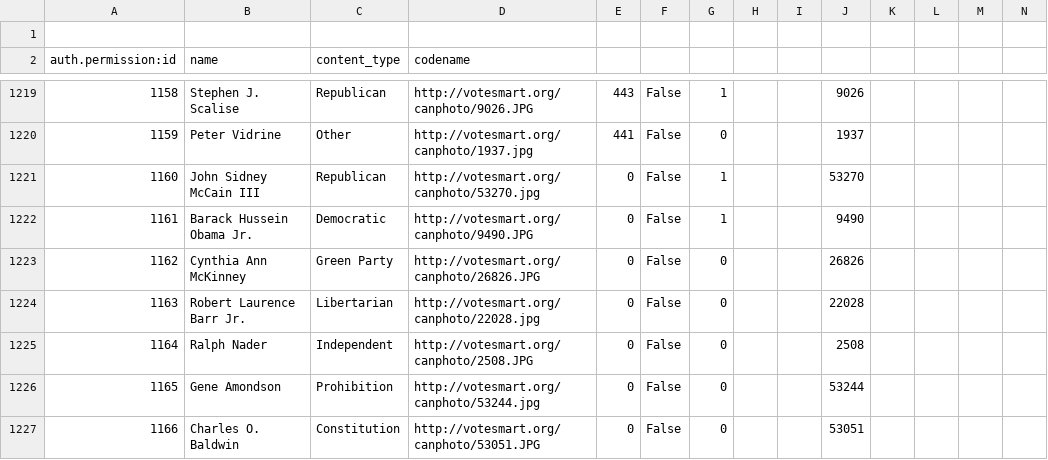
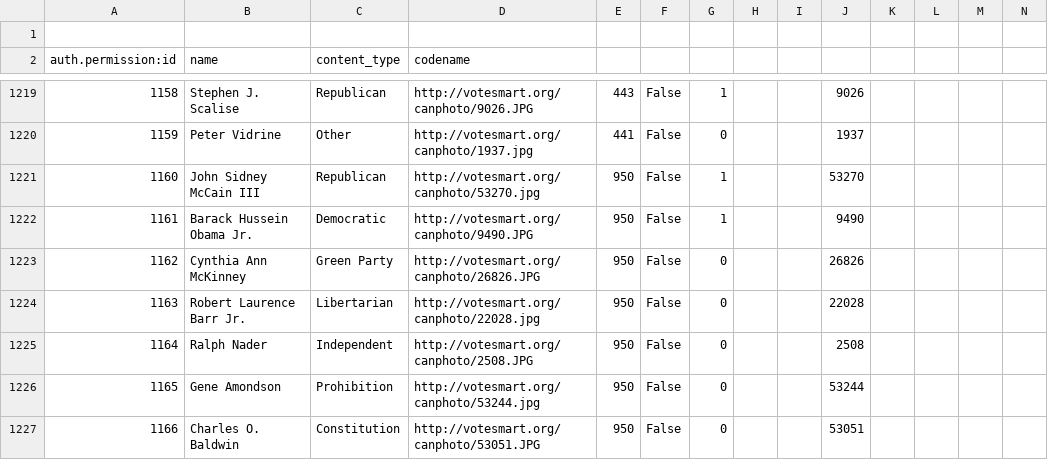
Before and after one commit to brianboyer/envirovote, a CSV file: envirovote/initial_data.csv, drawn as a sheet; only a part is shown, gaps mark what is left out; the diff covers the shown part only; the diff names each change by its address in the sheet, - before the commit and + after, or states it on an @@ line.

Commit message:
changed presidential race id to 950 in the inital_data file

```diff
--- a/envirovote/initial_data.csv
+++ b/envirovote/initial_data.csv
-E1221:E1227: 0
+E1221:E1227: 950
```
Also changed, not shown: 1 added row, 1 removed row and 7 edited cells elsewhere in this file.
